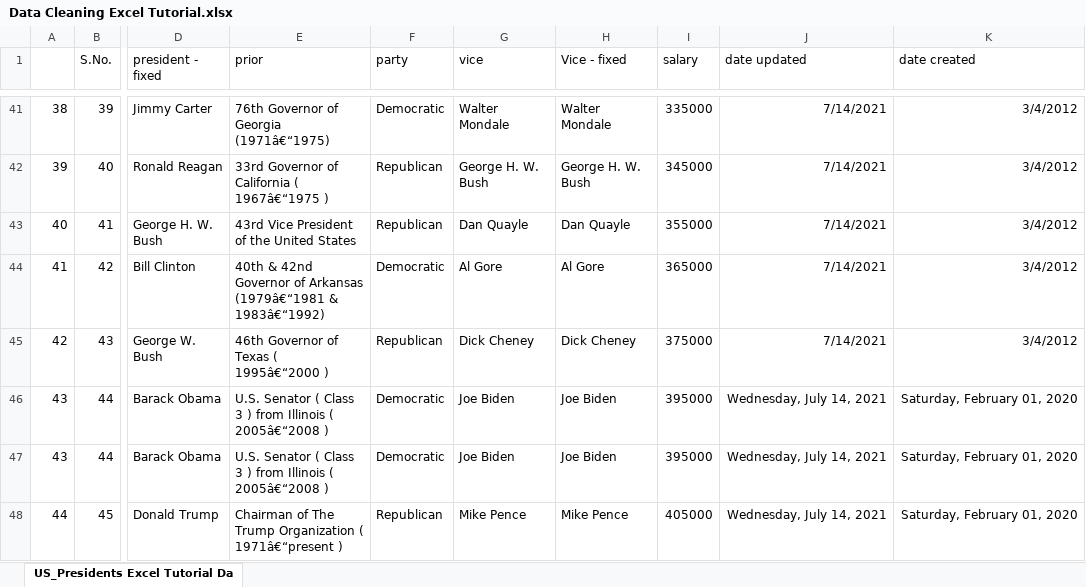
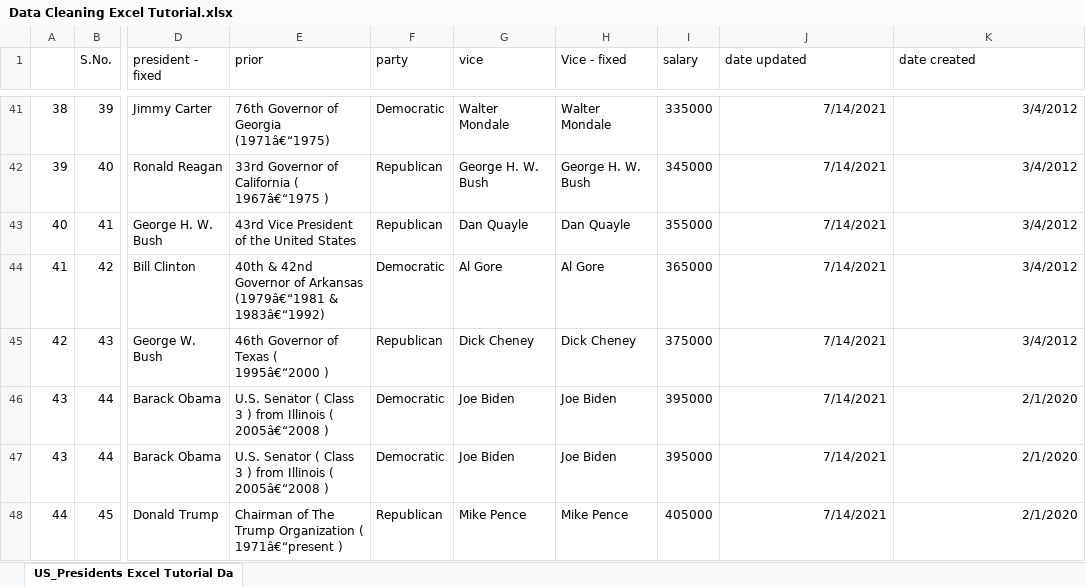
Before and after one commit to artsyl3/excel-data-cleaning-techniques, an Excel workbook: Data Cleaning Excel Tutorial.xlsx, sheet US_Presidents Excel Tutorial Da, drawn as a sheet; only a part is shown, gaps mark what is left out; values as stored, in another font and other column widths than the file's, no borders; the diff names each change by its address in the sheet, - before the commit and + after, or states it on an @@ line.

```diff
--- a/Data Cleaning Excel Tutorial.xlsx (sheet US_Presidents Excel Tutorial Da)
+++ b/Data Cleaning Excel Tutorial.xlsx (sheet US_Presidents Excel Tutorial Da)
-J46:J48 (date updated): Wednesday, July 14, 2021
+J46:J48 (date updated): 7/14/2021
-K46:K48 (date created): Saturday, February 01, 2020
+K46:K48 (date created): 2/1/2020
```
Also changed, not shown: 1 other file.
